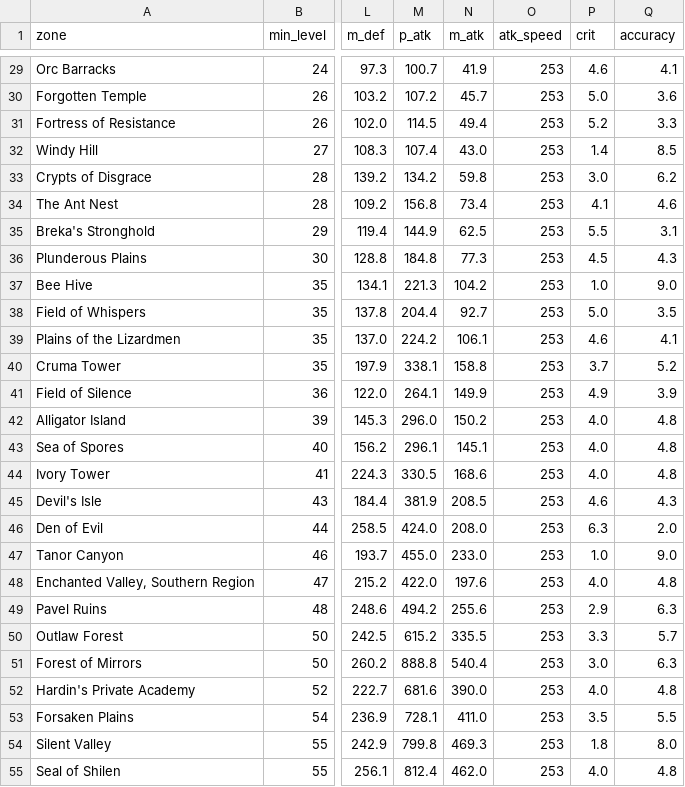
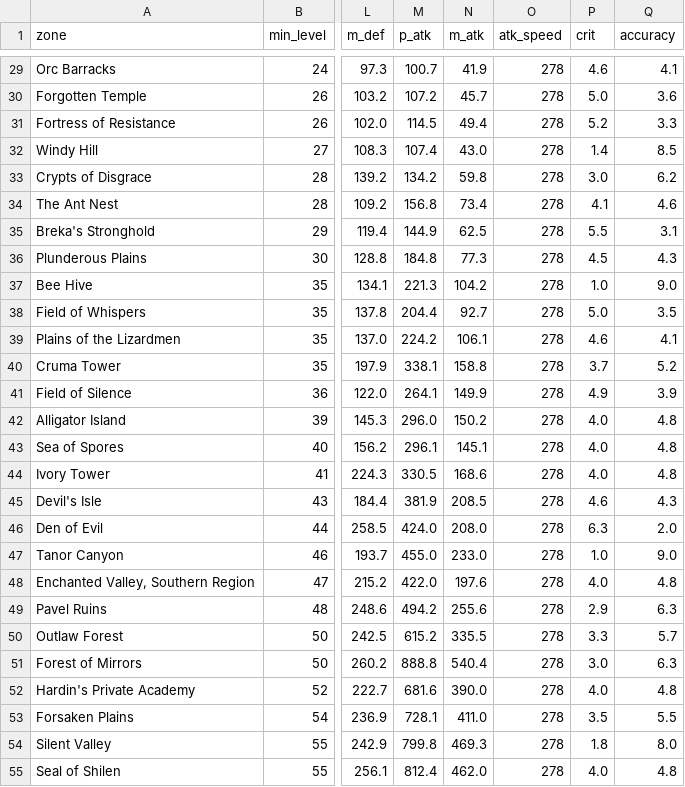
Before and after one commit to pixelplayerone/L2-Living-Worlds, a CSV file: L2J_Mobius_CT_0_Interlude github/tools/combat_sim/zone_monsters.csv, drawn as a sheet; only a part is shown, gaps mark what is left out; the diff covers the shown part only; the diff names each change by its address in the sheet, - before the commit and + after, or states it on an @@ line.

```diff
--- a/L2J_Mobius_CT_0_Interlude github/tools/combat_sim/zone_monsters.csv
+++ b/L2J_Mobius_CT_0_Interlude github/tools/combat_sim/zone_monsters.csv
-O29:O55 (atk_speed): 253
+O29:O55 (atk_speed): 278
```
Also changed, not shown: 39 edited cells elsewhere in this file, L2J_Mobius_CT_0_Interlude github/dist/game/modules/living-population/data/zone_combat.tsv, L2J_Mobius_CT_0_Interlude github/tools/combat_sim/rest_rows.tsv, 2 other files.
